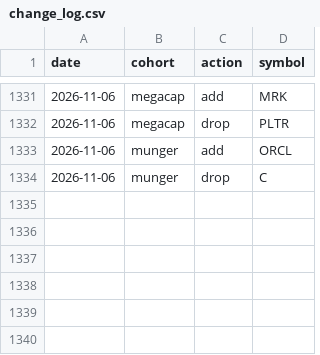
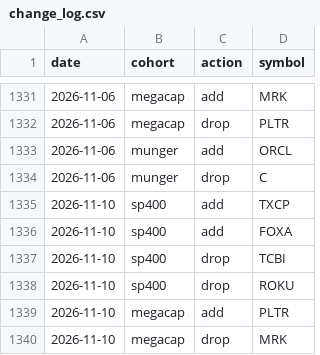
Before and after one commit to zacseidel/momentum9, a CSV file: data/universe/change_log.csv, drawn as a sheet; only a part is shown, gaps mark what is left out; the diff names each change by its address in the sheet, - before the commit and + after, or states it on an @@ line.

```diff
--- a/data/universe/change_log.csv
+++ b/data/universe/change_log.csv
+row 1335: 2026-11-10 | sp400 | add | TXCP
+row 1336: 2026-11-10 | sp400 | add | FOXA
+row 1337: 2026-11-10 | sp400 | drop | TCBI
+row 1338: 2026-11-10 | sp400 | drop | ROKU
+row 1339: 2026-11-10 | megacap | add | PLTR
+row 1340: 2026-11-10 | megacap | drop | MRK
```
Also changed, not shown: data/option_log.csv, data/trade_log.csv, 10 other files.
